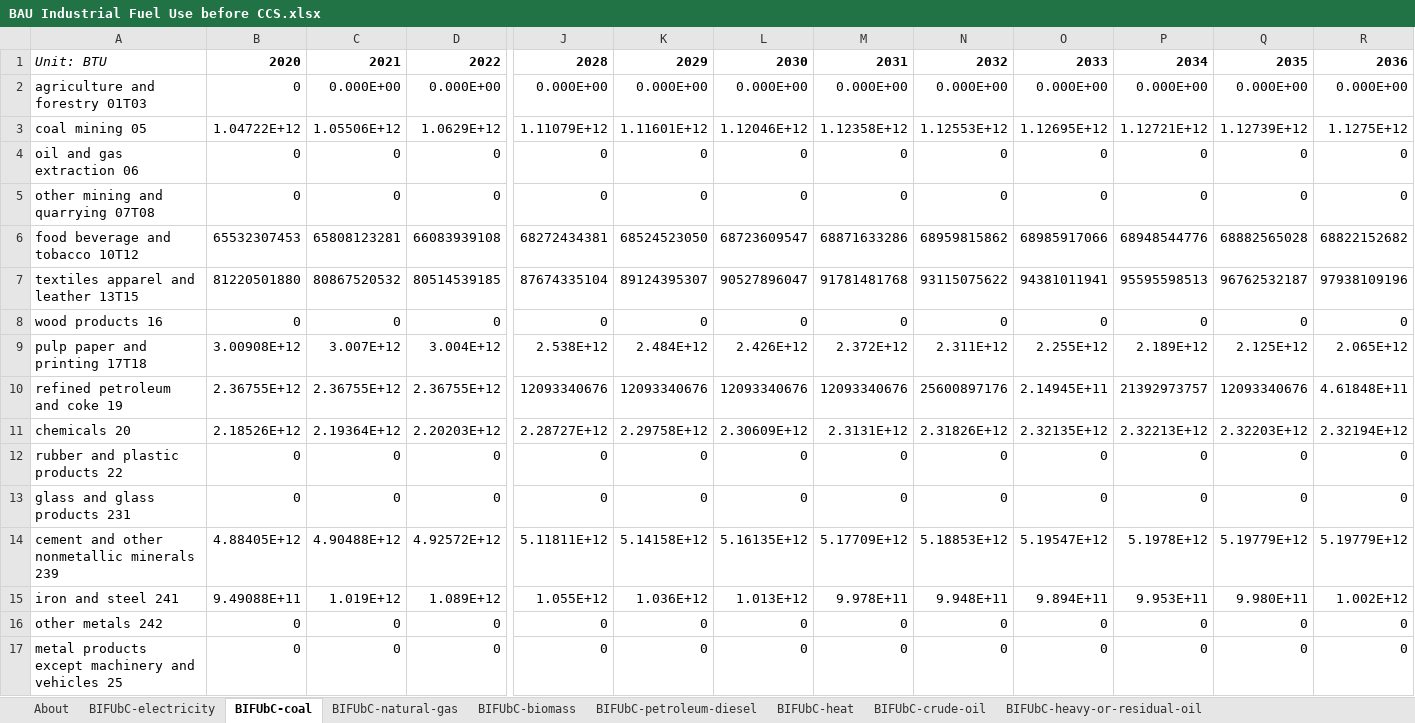
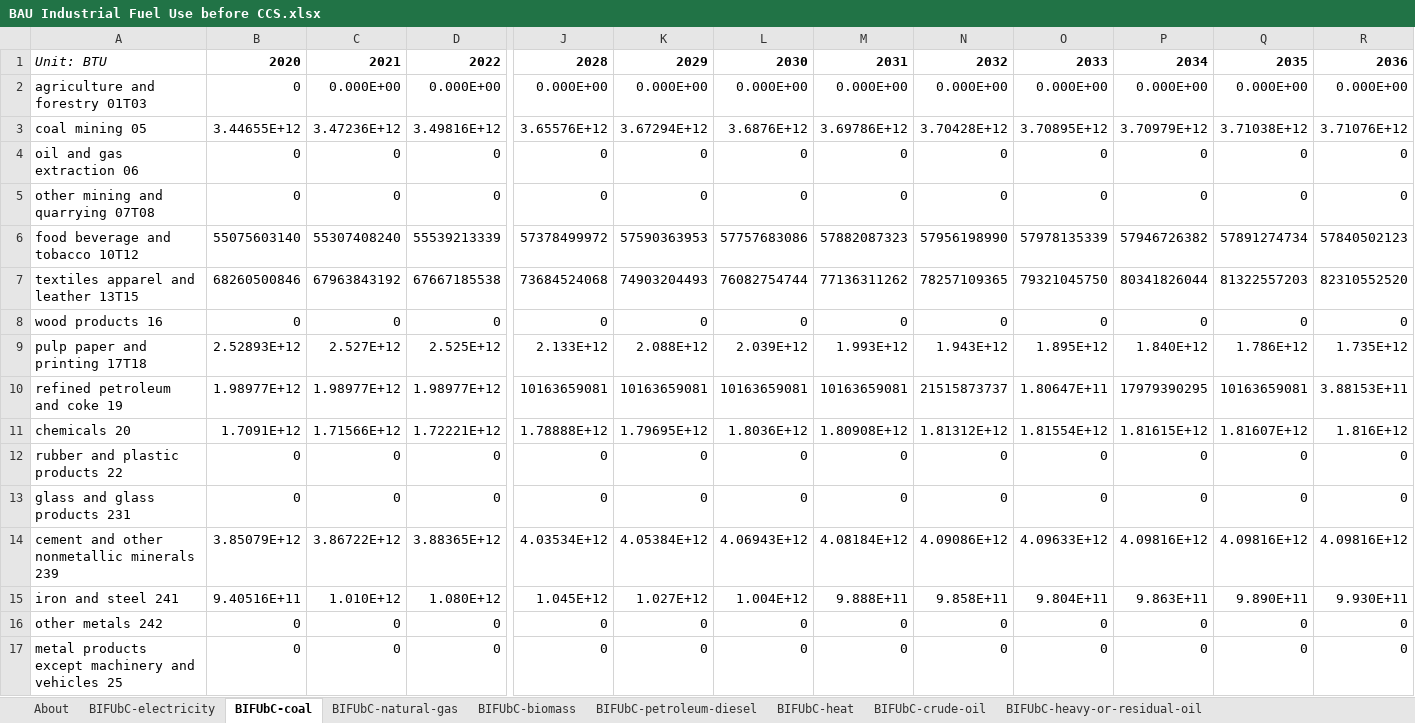
Before and after one commit to EnergyInnovation/eps-alabama, an Excel workbook: InputData/indst/BIFUbC/BAU Industrial Fuel Use before CCS.xlsx, sheet BIFUbC-coal, drawn as a sheet; only a part is shown, gaps mark what is left out; values as stored, in another font and other column widths than the file's, no borders; removed rows and columns are numbered as before the commit, all else as after; rows hold the shown columns only; the diff covers the shown part only; the diff names each change by its address in the sheet, - before the commit and + after, or states it on an @@ line.

```diff
--- a/InputData/indst/BIFUbC/BAU Industrial Fuel Use before CCS.xlsx (sheet BIFUbC-coal)
+++ b/InputData/indst/BIFUbC/BAU Industrial Fuel Use before CCS.xlsx (sheet BIFUbC-coal)
-row 3: coal mining 05 | 1.04722E+12 | 1.05506E+12 | 1.0629E+12 | 1.11079E+12 | 1.11601E+12 | 1.12046E+12 | 1.12358E+12 | 1.12553E+12 | 1.12695E+12 | 1.12721E+12 | 1.12739E+12 | 1.1275E+12
+row 3: coal mining 05 | 3.44655E+12 | 3.47236E+12 | 3.49816E+12 | 3.65576E+12 | 3.67294E+12 | 3.6876E+12 | 3.69786E+12 | 3.70428E+12 | 3.70895E+12 | 3.70979E+12 | 3.71038E+12 | 3.71076E+12
-row 6: food beverage and tobacco 10T12 | 65532307453 | 65808123281 | 66083939108 | 68272434381 | 68524523050 | 68723609547 | 68871633286 | 68959815862 | 68985917066 | 68948544776 | 68882565028 | 68822152682
-row 7: textiles apparel and leather 13T15 | 81220501880 | 80867520532 | 80514539185 | 87674335104 | 89124395307 | 90527896047 | 91781481768 | 93115075622 | 94381011941 | 95595598513 | 96762532187 | 97938109196
+row 6: food beverage and tobacco 10T12 | 55075603140 | 55307408240 | 55539213339 | 57378499972 | 57590363953 | 57757683086 | 57882087323 | 57956198990 | 57978135339 | 57946726382 | 57891274734 | 57840502123
+row 7: textiles apparel and leather 13T15 | 68260500846 | 67963843192 | 67667185538 | 73684524068 | 74903204493 | 76082754744 | 77136311262 | 78257109365 | 79321045750 | 80341826044 | 81322557203 | 82310552520
-row 9: pulp paper and printing 17T18 | 3.00908E+12 | 3.007E+12 | 3.004E+12 | 2.538E+12 | 2.484E+12 | 2.426E+12 | 2.372E+12 | 2.311E+12 | 2.255E+12 | 2.189E+12 | 2.125E+12 | 2.065E+12
+row 9: pulp paper and printing 17T18 | 2.52893E+12 | 2.527E+12 | 2.525E+12 | 2.133E+12 | 2.088E+12 | 2.039E+12 | 1.993E+12 | 1.943E+12 | 1.895E+12 | 1.840E+12 | 1.786E+12 | 1.735E+12
-B10: 2.36755E+12
+B10: 1.98977E+12
-C10: 2.36755E+12
+C10: 1.98977E+12
-D10: 2.36755E+12
+D10: 1.98977E+12
-J10: 12093340676
+J10: 10163659081
-K10: 12093340676
+K10: 10163659081
-L10: 12093340676
+L10: 10163659081
-M10: 12093340676
+M10: 10163659081
-N10: 25600897176
+N10: 21515873737
-O10: 2.14945E+11
+O10: 1.80647E+11
-P10: 21392973757
+P10: 17979390295
-Q10: 12093340676
+Q10: 10163659081
-R10: 4.61848E+11
+R10: 3.88153E+11
-row 11: chemicals 20 | 2.18526E+12 | 2.19364E+12 | 2.20203E+12 | 2.28727E+12 | 2.29758E+12 | 2.30609E+12 | 2.3131E+12 | 2.31826E+12 | 2.32135E+12 | 2.32213E+12 | 2.32203E+12 | 2.32194E+12
+row 11: chemicals 20 | 1.7091E+12 | 1.71566E+12 | 1.72221E+12 | 1.78888E+12 | 1.79695E+12 | 1.8036E+12 | 1.80908E+12 | 1.81312E+12 | 1.81554E+12 | 1.81615E+12 | 1.81607E+12 | 1.816E+12
-row 14: cement and other nonmetallic minerals 239 | 4.88405E+12 | 4.90488E+12 | 4.92572E+12 | 5.11811E+12 | 5.14158E+12 | 5.16135E+12 | 5.17709E+12 | 5.18853E+12 | 5.19547E+12 | 5.1978E+12 | 5.19779E+12 | 5.19779E+12
-row 15: iron and steel 241 | 9.49088E+11 | 1.019E+12 | 1.089E+12 | 1.055E+12 | 1.036E+12 | 1.013E+12 | 9.978E+11 | 9.948E+11 | 9.894E+11 | 9.953E+11 | 9.980E+11 | 1.002E+12
+row 14: cement and other nonmetallic minerals 239 | 3.85079E+12 | 3.86722E+12 | 3.88365E+12 | 4.03534E+12 | 4.05384E+12 | 4.06943E+12 | 4.08184E+12 | 4.09086E+12 | 4.09633E+12 | 4.09816E+12 | 4.09816E+12 | 4.09816E+12
+row 15: iron and steel 241 | 9.40516E+11 | 1.010E+12 | 1.080E+12 | 1.045E+12 | 1.027E+12 | 1.004E+12 | 9.888E+11 | 9.858E+11 | 9.804E+11 | 9.863E+11 | 9.890E+11 | 9.930E+11
```
Also changed, not shown: 14 edited cells elsewhere in this sheet, sheet BIFUbC-natural-gas, sheet BIFUbC-electricity, sheet BIFUbC-petroleum-diesel, sheet BIFUbC-biomass, InputData/trans/TTS/Transportation Technology Shareweights.xlsx, 24 other files.
